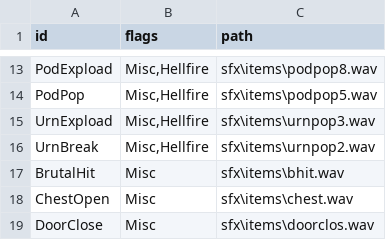
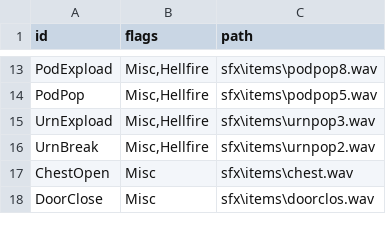
Before and after one commit to diasurgical/devilutionX, a TSV file: assets/txtdata/sound/effects.tsv, drawn as a sheet; only a part is shown, gaps mark what is left out.

```diff
--- a/assets/txtdata/sound/effects.tsv
+++ b/assets/txtdata/sound/effects.tsv
@@ -16,3 +16,2 @@ UrnExpload	Misc,Hellfire	sfx\items\urnpop3.wav
 UrnBreak	Misc,Hellfire	sfx\items\urnpop2.wav
-BrutalHit	Misc	sfx\items\bhit.wav
 ChestOpen	Misc	sfx\items\chest.wav
```
Also changed, not shown: assets/txtdata/sound/effects-unused.tsv, 3 other files.
